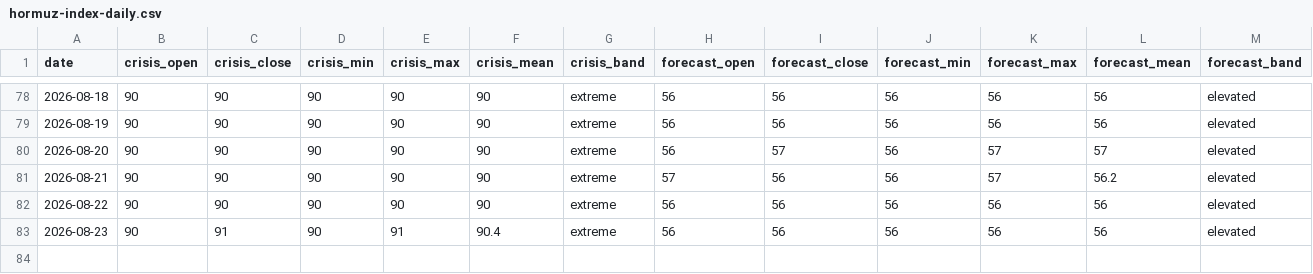
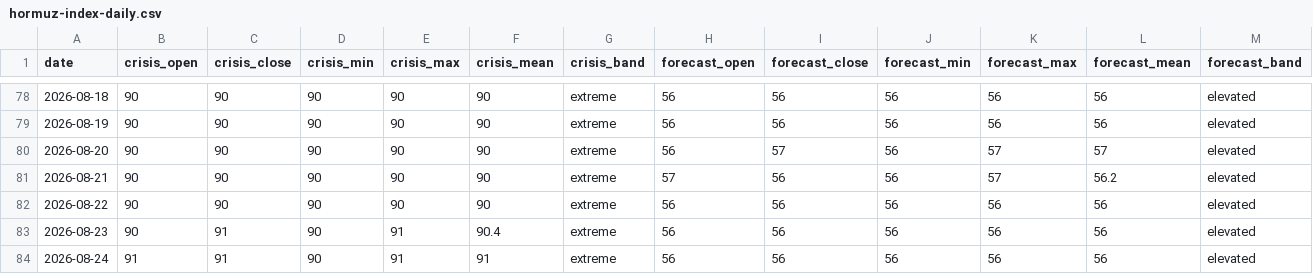
Before and after one commit to jgupton/strait-of-hormuz-data, a CSV file: data/hormuz-index-daily.csv, drawn as a sheet; only a part is shown, gaps mark what is left out; the diff names each change by its address in the sheet, - before the commit and + after, or states it on an @@ line.

```diff
--- a/data/hormuz-index-daily.csv
+++ b/data/hormuz-index-daily.csv
+row 84: 2026-08-24 | 91 | 91 | 90 | 91 | 91 | extreme | 56 | 56 | 56 | 56 | 56 | elevated
```
Also changed, not shown: data/events.csv, data/hormuz-index.csv, 7 other files.
